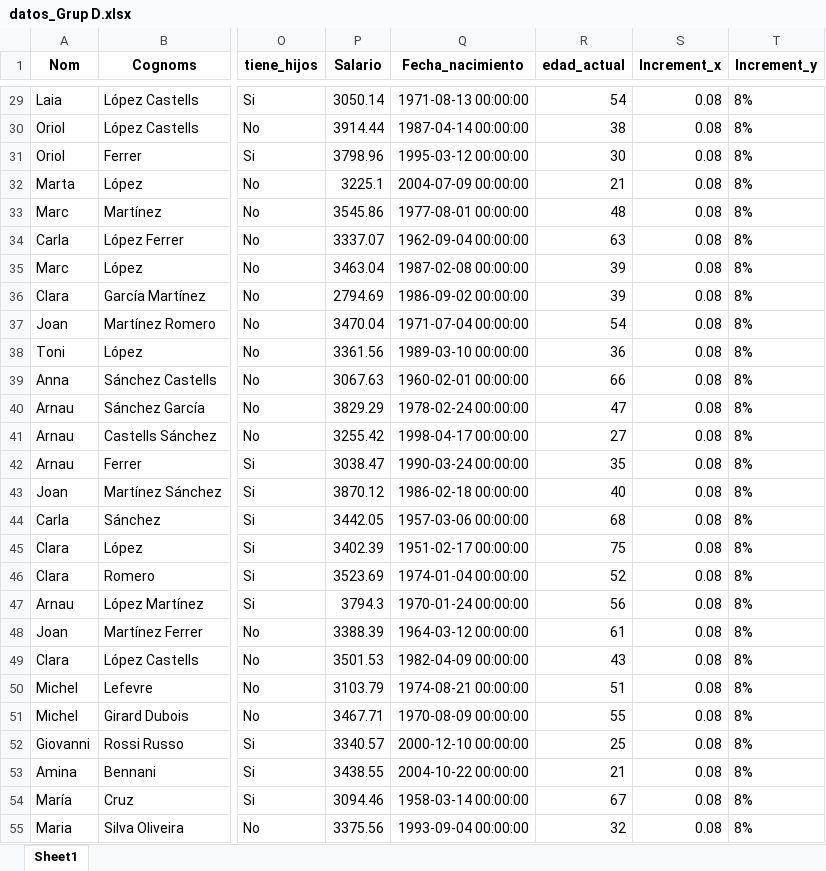
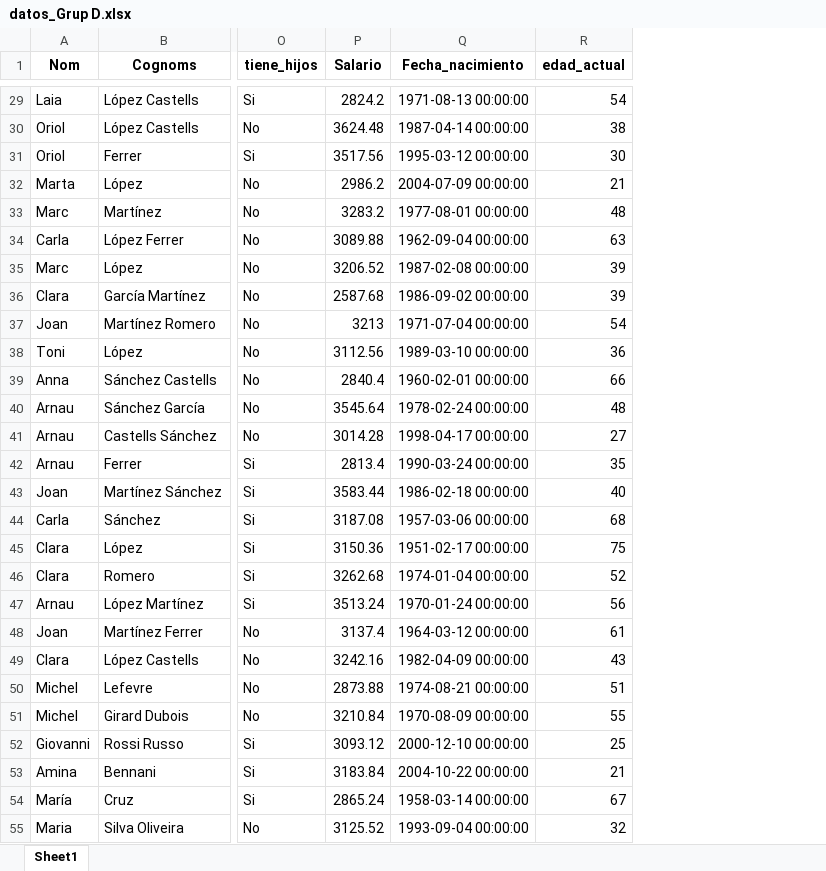
Before and after one commit to marineisabelfernandez/IT-ACADEMY-Data-Analytics-Bootcamp, an Excel workbook: datos_Grup D.xlsx, sheet Sheet1, drawn as a sheet; only a part is shown, gaps mark what is left out; values as stored, in another font and other column widths than the file's, no borders; the diff covers the shown part only; the diff names each change by its address in the sheet, - before the commit and + after, or states it on an @@ line.

```diff
--- a/datos_Grup D.xlsx (sheet Sheet1)
+++ b/datos_Grup D.xlsx (sheet Sheet1)
-column S (Increment_x), rows 29-55: all 0.08
-column T (Increment_y), rows 29-55: all 8%
-P29 (Salario): 3050.14
+P29 (Salario): 2824.2
-P30 (Salario): 3914.44
+P30 (Salario): 3624.48
-P31 (Salario): 3798.96
+P31 (Salario): 3517.56
-P32 (Salario): 3225.1
+P32 (Salario): 2986.2
-P33 (Salario): 3545.86
+P33 (Salario): 3283.2
-P34 (Salario): 3337.07
+P34 (Salario): 3089.88
-P35 (Salario): 3463.04
+P35 (Salario): 3206.52
-P36 (Salario): 2794.69
+P36 (Salario): 2587.68
-P37 (Salario): 3470.04
+P37 (Salario): 3213
-P38 (Salario): 3361.56
+P38 (Salario): 3112.56
-P39 (Salario): 3067.63
+P39 (Salario): 2840.4
-P40 (Salario): 3829.29
+P40 (Salario): 3545.64
-R40 (edad_actual): 47
+R40 (edad_actual): 48
-P41 (Salario): 3255.42
+P41 (Salario): 3014.28
-P42 (Salario): 3038.47
+P42 (Salario): 2813.4
-P43 (Salario): 3870.12
+P43 (Salario): 3583.44
-P44 (Salario): 3442.05
+P44 (Salario): 3187.08
-P45 (Salario): 3402.39
+P45 (Salario): 3150.36
-P46 (Salario): 3523.69
+P46 (Salario): 3262.68
-P47 (Salario): 3794.3
+P47 (Salario): 3513.24
-P48 (Salario): 3388.39
+P48 (Salario): 3137.4
-P49 (Salario): 3501.53
+P49 (Salario): 3242.16
-P50 (Salario): 3103.79
+P50 (Salario): 2873.88
-P51 (Salario): 3467.71
+P51 (Salario): 3210.84
-P52 (Salario): 3340.57
+P52 (Salario): 3093.12
-P53 (Salario): 3438.55
+P53 (Salario): 3183.84
-P54 (Salario): 3094.46
+P54 (Salario): 2865.24
-P55 (Salario): 3375.56
+P55 (Salario): 3125.52
```
Also changed, not shown: 28 edited cells elsewhere in this sheet, datos_Grup A.xlsx, datos_Grup B.xlsx, 3 other files.
